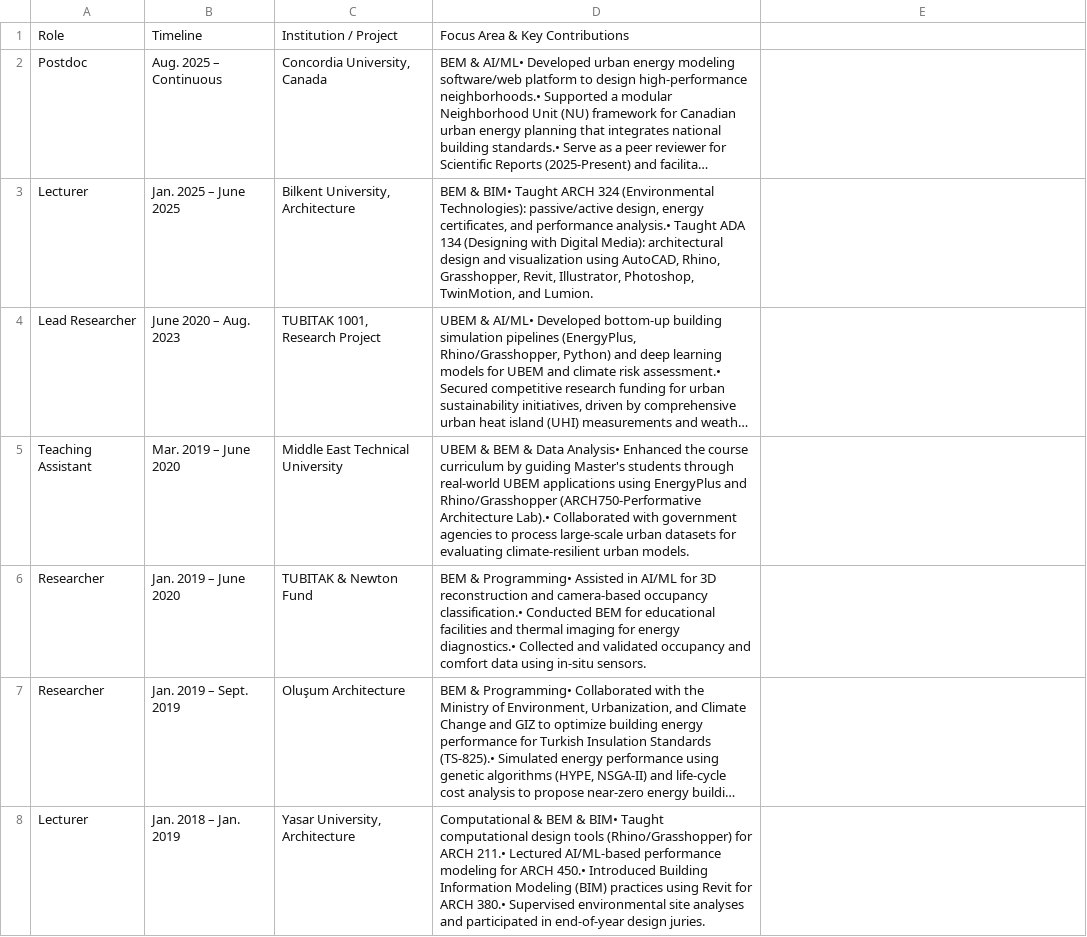
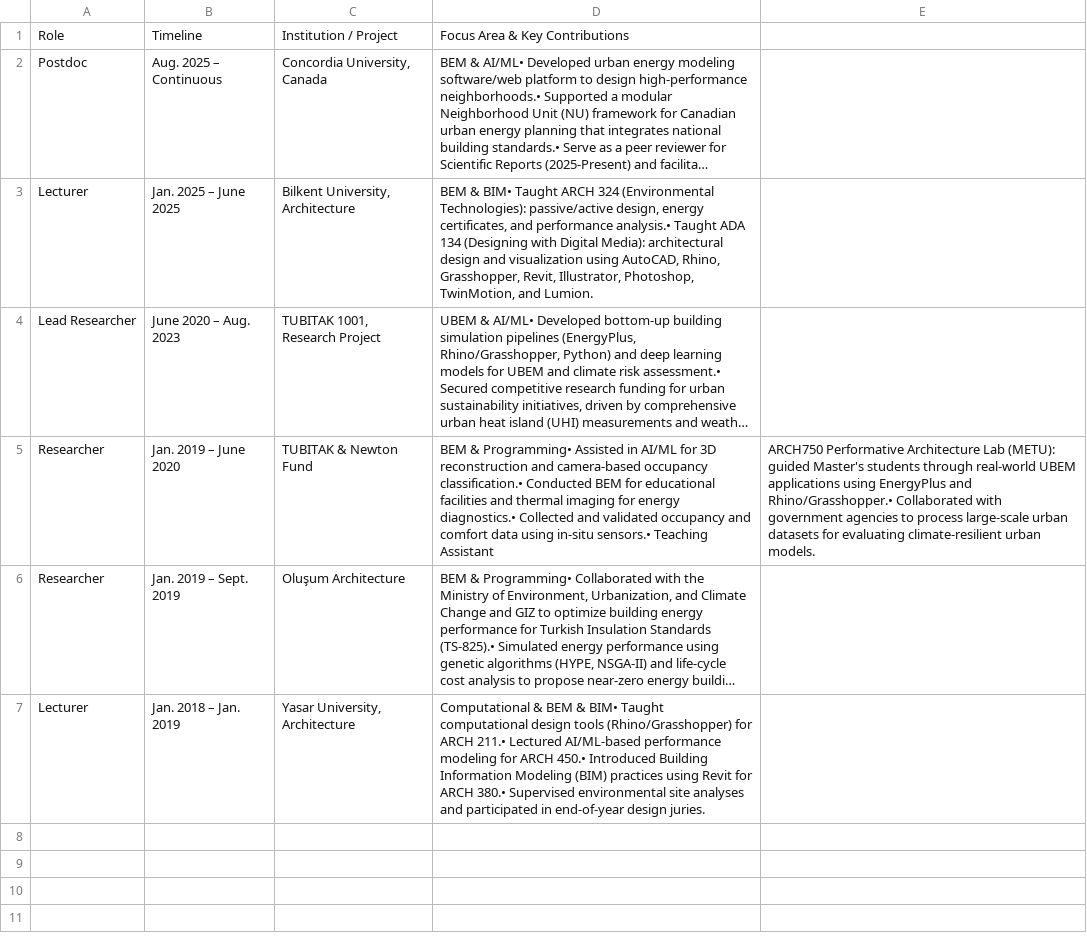
Before and after one commit to orcunkoraliseri/myWebsite, a CSV file: content/experience/convert experience section into table - convert experience section into table.csv, drawn as a sheet; long unchanged cells end in …; removed rows and columns are numbered as before the commit, all else as after; the diff names each change by its address in the sheet, - before the commit and + after, or states it on an @@ line.

Commit message:
Consolidate METU teaching assistant responsibilities into researcher role

```diff
--- a/content/experience/convert experience section into table - convert experience section into table.csv
+++ b/content/experience/convert experience section into table - convert experience section into table.csv
-row 5: Teaching Assistant | Mar. 2019 – June 2020 | Middle East Technical University | UBEM & BEM & Data Analysis• Enhanced the course curriculum by guiding Master's students through real-world UBEM applications using EnergyPlus and Rhino/Grasshopper (ARCH750-Performative Architecture Lab).• Collaborated with government agencies to process large-scale urban datasets for evaluating climate-resilient urban models.
-D5: …using in-situ sensors.
+D5: …using in-situ sensors.• Teaching Assistant
-E5: (empty)
+E5: ARCH750 Performative Architecture Lab (METU): guided Master's students through real-world UBEM applications using EnergyPlus and Rhino/Grasshopper.• Collaborated with government agencies to process large-scale urban datasets for evaluating climate-resilient urban models.
```
Also changed, not shown: 1 other file.
